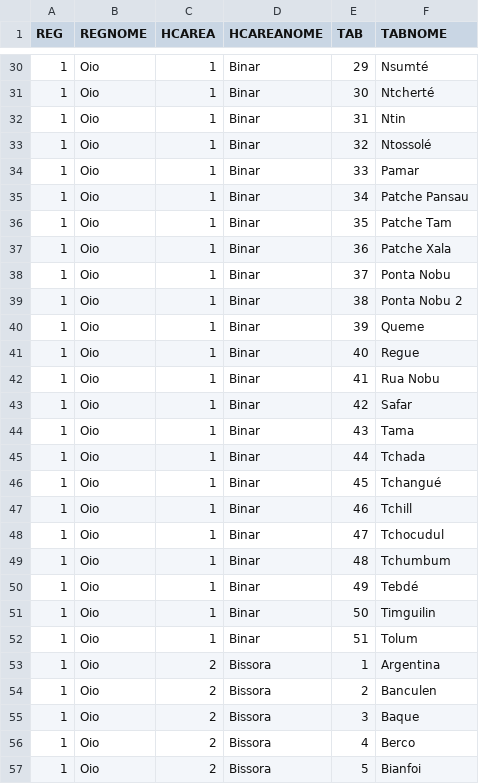
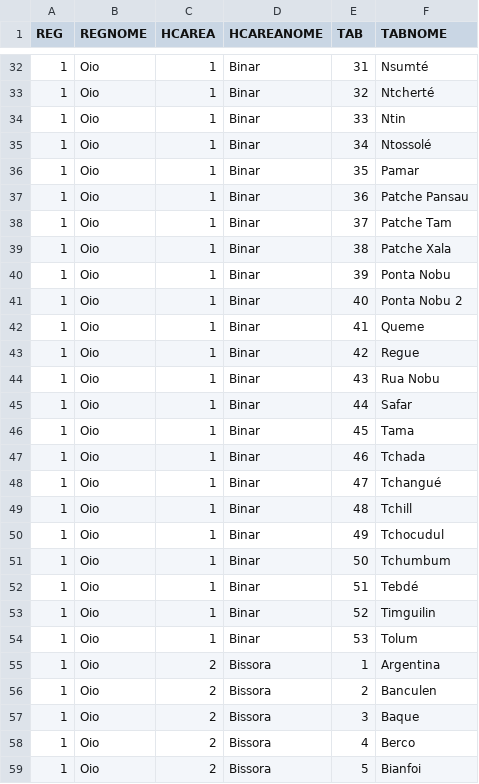
Before and after one commit to BandimHealthProject/Equipa, a CSV file: app/config/assets/masterList.csv, drawn as a sheet; only a part is shown, gaps mark what is left out; the diff covers the shown part only.

```diff
--- a/app/config/assets/masterList.csv
+++ b/app/config/assets/masterList.csv
@@ -30,24 +32,24 @@ REG,REGNOME,HCAREA,HCAREANOME,TAB,TABNOME
-1,"Oio",1,"Binar",29,"Nsumté"
-1,"Oio",1,"Binar",30,"Ntcherté"
-1,"Oio",1,"Binar",31,"Ntin"
-1,"Oio",1,"Binar",32,"Ntossolé"
-1,"Oio",1,"Binar",33,"Pamar"
-1,"Oio",1,"Binar",34,"Patche Pansau"
-1,"Oio",1,"Binar",35,"Patche Tam"
-1,"Oio",1,"Binar",36,"Patche Xala"
-1,"Oio",1,"Binar",37,"Ponta Nobu"
-1,"Oio",1,"Binar",38,"Ponta Nobu 2"
-1,"Oio",1,"Binar",39,"Queme"
-1,"Oio",1,"Binar",40,"Regue"
-1,"Oio",1,"Binar",41,"Rua Nobu"
-1,"Oio",1,"Binar",42,"Safar"
-1,"Oio",1,"Binar",43,"Tama"
-1,"Oio",1,"Binar",44,"Tchada"
-1,"Oio",1,"Binar",45,"Tchangué"
-1,"Oio",1,"Binar",46,"Tchill"
-1,"Oio",1,"Binar",47,"Tchocudul"
-1,"Oio",1,"Binar",48,"Tchumbum"
-1,"Oio",1,"Binar",49,"Tebdé"
-1,"Oio",1,"Binar",50,"Timguilin"
-1,"Oio",1,"Binar",51,"Tolum"
+1,"Oio",1,"Binar",31,"Nsumté"
+1,"Oio",1,"Binar",32,"Ntcherté"
+1,"Oio",1,"Binar",33,"Ntin"
+1,"Oio",1,"Binar",34,"Ntossolé"
+1,"Oio",1,"Binar",35,"Pamar"
+1,"Oio",1,"Binar",36,"Patche Pansau"
+1,"Oio",1,"Binar",37,"Patche Tam"
+1,"Oio",1,"Binar",38,"Patche Xala"
+1,"Oio",1,"Binar",39,"Ponta Nobu"
+1,"Oio",1,"Binar",40,"Ponta Nobu 2"
+1,"Oio",1,"Binar",41,"Queme"
+1,"Oio",1,"Binar",42,"Regue"
+1,"Oio",1,"Binar",43,"Rua Nobu"
+1,"Oio",1,"Binar",44,"Safar"
+1,"Oio",1,"Binar",45,"Tama"
+1,"Oio",1,"Binar",46,"Tchada"
+1,"Oio",1,"Binar",47,"Tchangué"
+1,"Oio",1,"Binar",48,"Tchill"
+1,"Oio",1,"Binar",49,"Tchocudul"
+1,"Oio",1,"Binar",50,"Tchumbum"
+1,"Oio",1,"Binar",51,"Tebdé"
+1,"Oio",1,"Binar",52,"Timguilin"
+1,"Oio",1,"Binar",53,"Tolum"
 1,"Oio",2,"Bissora",1,"Argentina"
```
Also changed, not shown: 2 added rows and 25 edited cells elsewhere in this file.
